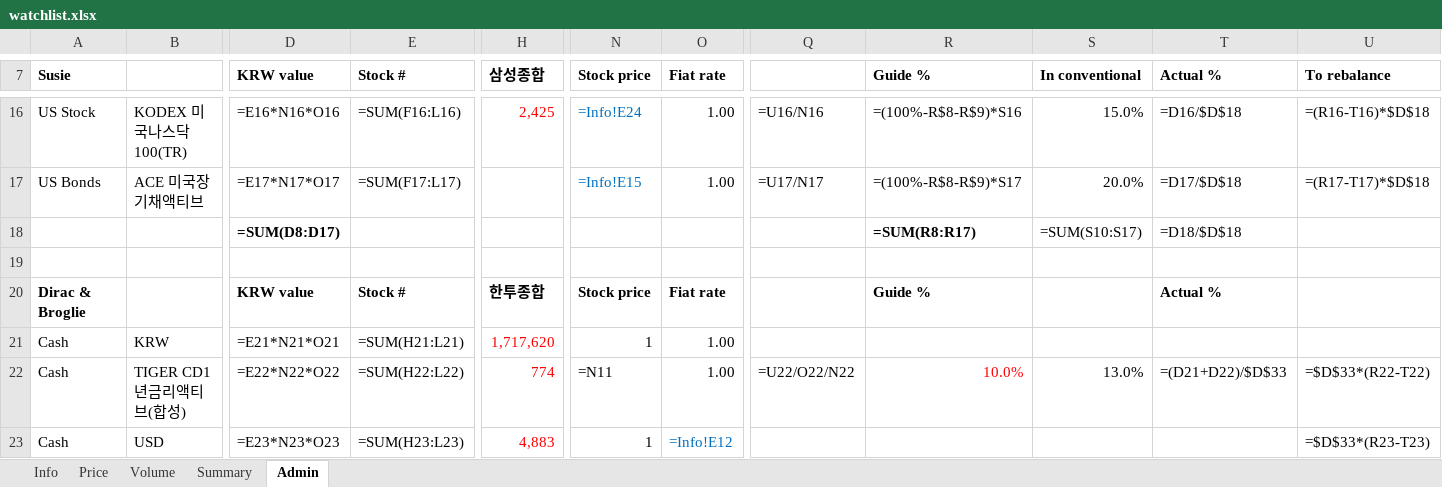
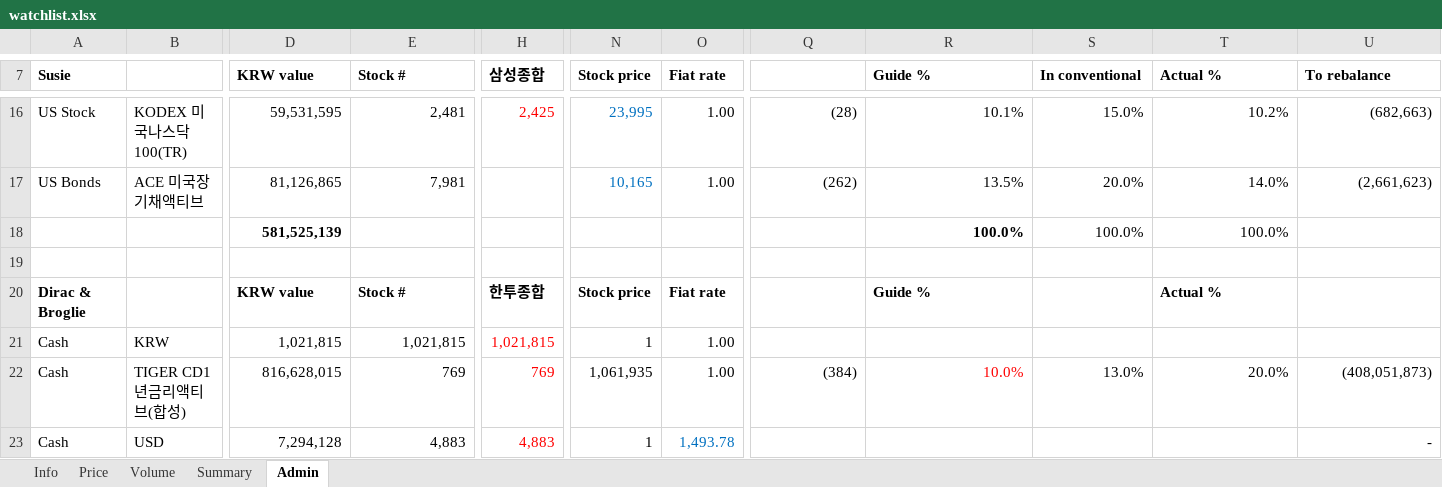
Before and after one commit to jtkimpr/finance-watch, an Excel workbook: data/watchlist.xlsx, sheet Admin, drawn as a sheet; only a part is shown, gaps mark what is left out; values as stored, in another font and other column widths than the file's, no borders; formulas without a stored value are shown as written; removed rows and columns are numbered as before the commit, all else as after; rows hold the shown columns only; the diff covers the shown part only; the diff names each change by its address in the sheet, - before the commit and + after, or states it on an @@ line.

Commit message:
data: 수동 수정

```diff
--- a/data/watchlist.xlsx (sheet Admin)
+++ b/data/watchlist.xlsx (sheet Admin)
-D16 (KRW value): =E16*N16*O16
+D16 (KRW value): 59,531,595
-E16 (Stock #): =SUM(F16:L16)
+E16 (Stock #): 2,481
-N16 (Stock price): =Info!E24
+N16 (Stock price): 23,995
-Q16: =U16/N16
+Q16: (28)
-R16 (Guide %): =(100%-R$8-R$9)*S16
+R16 (Guide %): 10.1%
-T16 (Actual %): =D16/$D$18
+T16 (Actual %): 10.2%
-U16 (To rebalance): =(R16-T16)*$D$18
+U16 (To rebalance): (682,663)
-D17 (KRW value): =E17*N17*O17
+D17 (KRW value): 81,126,865
-E17 (Stock #): =SUM(F17:L17)
+E17 (Stock #): 7,981
-N17 (Stock price): =Info!E15
+N17 (Stock price): 10,165
-Q17: =U17/N17
+Q17: (262)
-R17 (Guide %): =(100%-R$8-R$9)*S17
+R17 (Guide %): 13.5%
-T17 (Actual %): =D17/$D$18
+T17 (Actual %): 14.0%
-U17 (To rebalance): =(R17-T17)*$D$18
+U17 (To rebalance): (2,661,623)
-row 18:  |  | =SUM(D8:D17) |  |  |  |  |  | =SUM(R8:R17) | =SUM(S10:S17) | =D18/$D$18
+row 18:  |  | 581,525,139 |  |  |  |  |  | 100.0% | 100.0% | 100.0%
-D21 (KRW value): =E21*N21*O21
+D21 (KRW value): 1,021,815
-E21 (Stock #): =SUM(H21:L21)
+E21 (Stock #): 1,021,815
-H21 (삼성종합): 1,717,620
+H21 (삼성종합): 1,021,815
-D22 (KRW value): =E22*N22*O22
+D22 (KRW value): 816,628,015
-E22 (Stock #): =SUM(H22:L22)
+E22 (Stock #): 769
-H22 (삼성종합): 774
+H22 (삼성종합): 769
-N22 (Stock price): =N11
+N22 (Stock price): 1,061,935
-Q22: =U22/O22/N22
+Q22: (384)
-T22 (Actual %): =(D21+D22)/$D$33
+T22 (Actual %): 20.0%
-U22 (To rebalance): =$D$33*(R22-T22)
+U22 (To rebalance): (408,051,873)
-D23 (KRW value): =E23*N23*O23
+D23 (KRW value): 7,294,128
-E23 (Stock #): =SUM(H23:L23)
+E23 (Stock #): 4,883
-O23 (Fiat rate): =Info!E12
+O23 (Fiat rate): 1,493.78
-U23 (To rebalance): =$D$33*(R23-T23)
+U23 (To rebalance): -
```
Also changed, not shown: 3 added rows, 3 removed rows and 222 edited cells elsewhere in this sheet, sheet Summary, sheet Info, sheet Volume, sheet Price.
